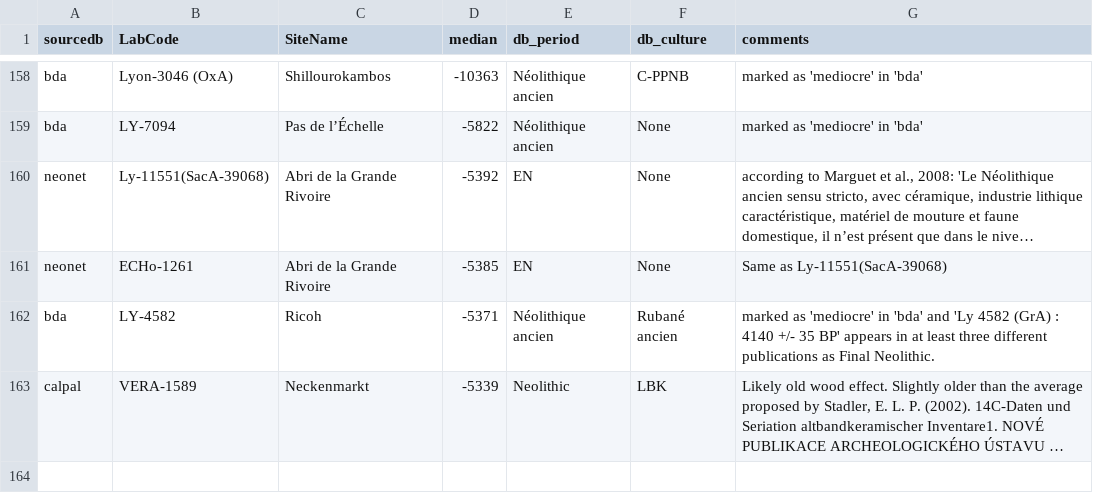
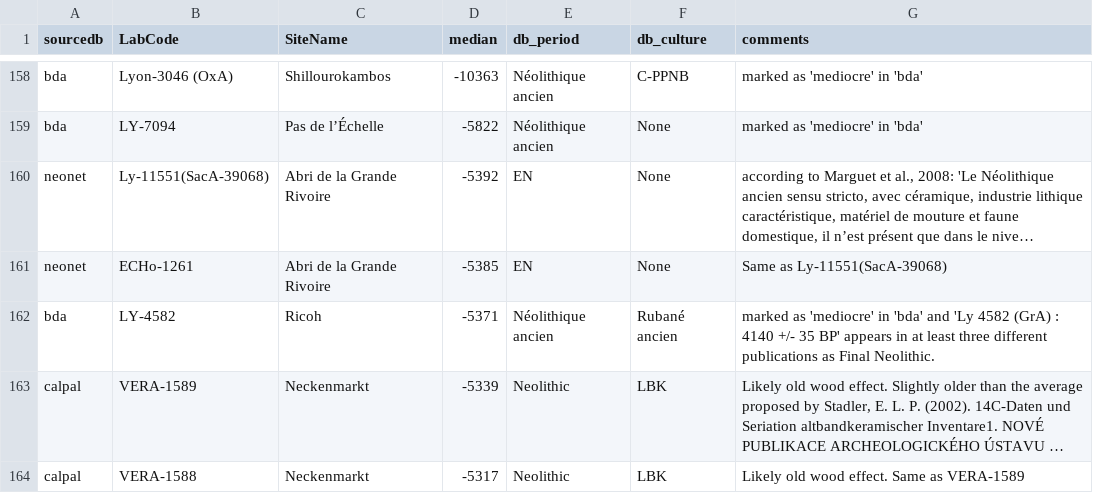
Before and after one commit to zoometh/neonet, a TSV file: inst/extdata/c14_aberrant_dates.tsv, drawn as a sheet; only a part is shown, gaps mark what is left out; long unchanged cells end in …; the diff names each change by its address in the sheet, - before the commit and + after, or states it on an @@ line.

```diff
--- a/inst/extdata/c14_aberrant_dates.tsv
+++ b/inst/extdata/c14_aberrant_dates.tsv
+row 164: calpal | VERA-1588 | Neckenmarkt | -5317 | Neolithic | LBK | Likely old wood effect. Same as VERA-1589
```
Also changed, not shown: doc/talks/2025-caa/img/isochr-Italia-5700-5500-5300BC-koppen_8k.tsv, 1 other file.
